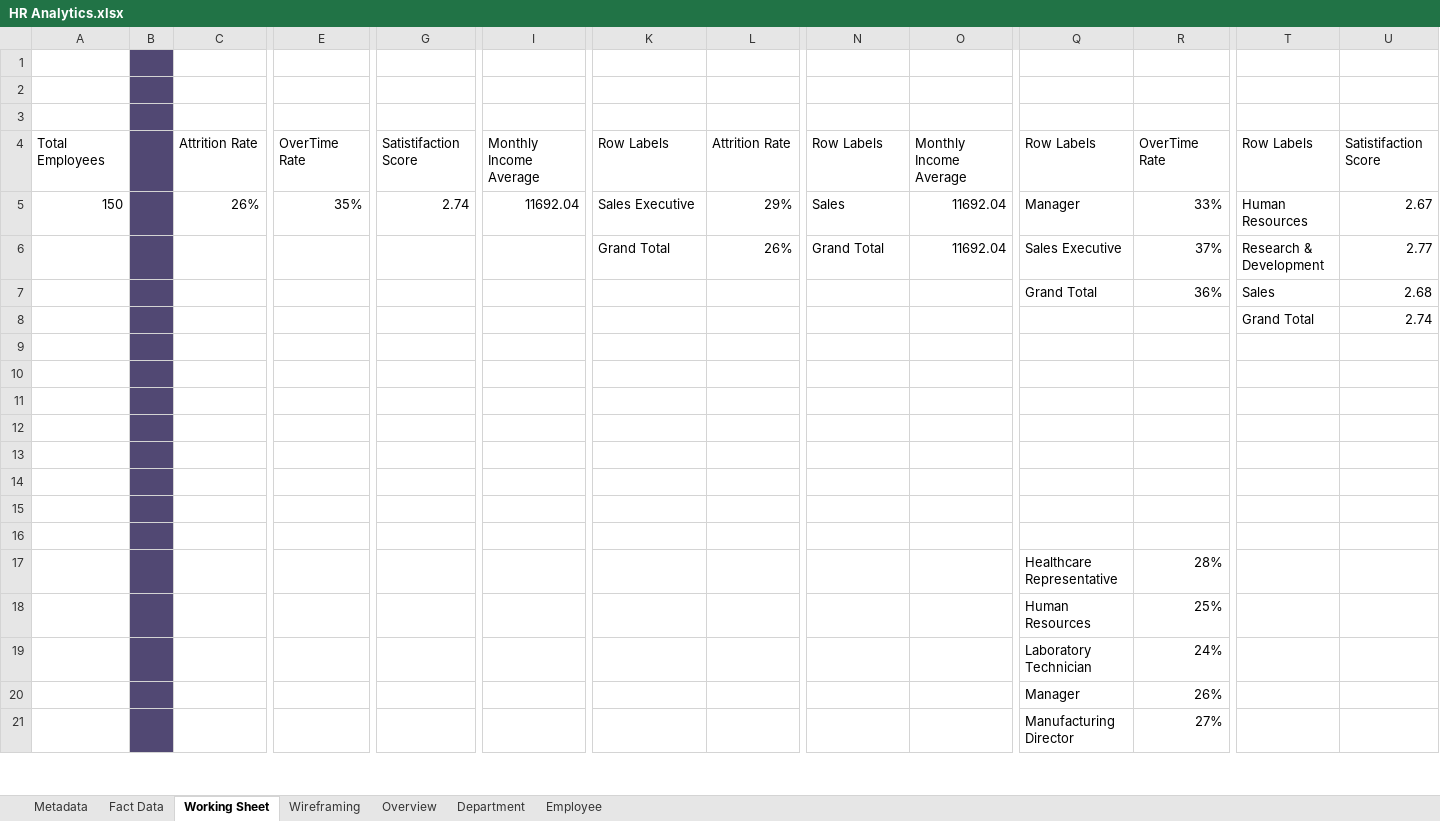
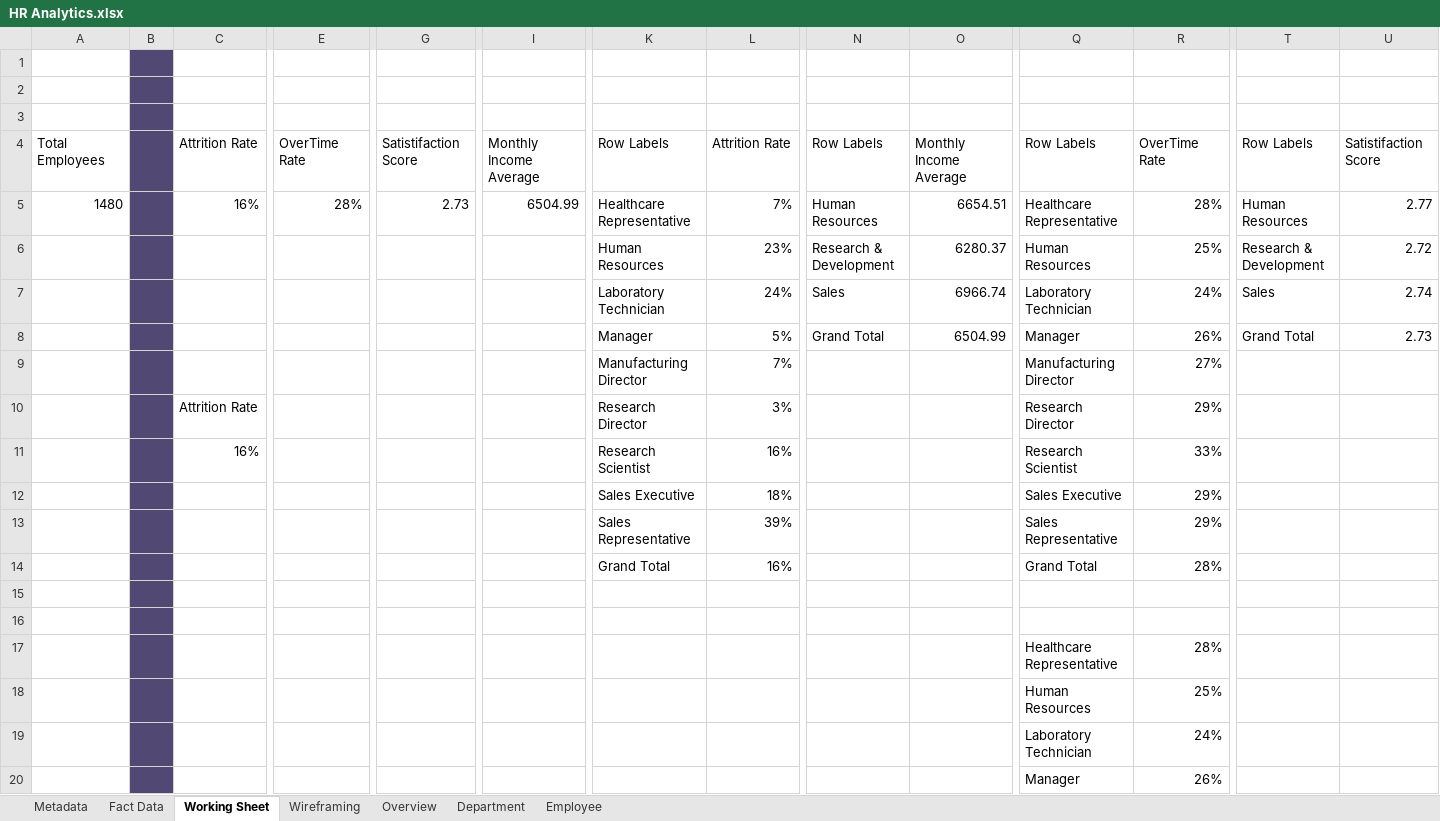
Before and after one commit to Ahmed-7-ML/HR_Analytics, an Excel workbook: HR Analytics.xlsx, sheet Working Sheet, drawn as a sheet; only a part is shown, gaps mark what is left out; the shorter side is filled out with more unchanged rows; values as stored, in another font and other column widths than the file's, no borders; removed rows and columns are numbered as before the commit, all else as after; rows hold the shown columns only; the diff names each change by its address in the sheet, - before the commit and + after, or states it on an @@ line.

```diff
--- a/HR Analytics.xlsx (sheet Working Sheet)
+++ b/HR Analytics.xlsx (sheet Working Sheet)
-row 5: 150 |  | 26% | 35% | 2.74 | 11692.04 | Sales Executive | 29% | Sales | 11692.04 | Manager | 33% | Human Resources | 2.67
-row 6:  |  |  |  |  |  | Grand Total | 26% | Grand Total | 11692.04 | Sales Executive | 37% | Research & Development | 2.77
-row 7:  |  |  |  |  |  |  |  |  |  | Grand Total | 36% | Sales | 2.68
-row 8:  |  |  |  |  |  |  |  |  |  |  |  | Grand Total | 2.74
-row 5: (empty)
+row 5: 1480 |  | 16% | 28% | 2.73 | 6504.99 | Healthcare Representative | 7% | Human Resources | 6654.51 | Healthcare Representative | 28% | Human Resources | 2.77
-row 6: (empty)
+row 6:  |  |  |  |  |  | Human Resources | 23% | Research & Development | 6280.37 | Human Resources | 25% | Research & Development | 2.72
-row 7: (empty)
+row 7:  |  |  |  |  |  | Laboratory Technician | 24% | Sales | 6966.74 | Laboratory Technician | 24% | Sales | 2.74
-row 8: (empty)
+row 8:  |  |  |  |  |  | Manager | 5% | Grand Total | 6504.99 | Manager | 26% | Grand Total | 2.73
-row 9: (empty)
+row 9:  |  |  |  |  |  | Manufacturing Director | 7% |  |  | Manufacturing Director | 27%
-row 10: (empty)
+row 10:  |  | Attrition Rate |  |  |  | Research Director | 3% |  |  | Research Director | 29%
+row 11:  |  | 16% |  |  |  | Research Scientist | 16% |  |  | Research Scientist | 33%
+row 12:  |  |  |  |  |  | Sales Executive | 18% |  |  | Sales Executive | 29%
+row 13:  |  |  |  |  |  | Sales Representative | 39% |  |  | Sales Representative | 29%
+row 14:  |  |  |  |  |  | Grand Total | 16% |  |  | Grand Total | 28%
```
Also changed, not shown: sheet Employee, sheet Department, charts or pictures, 4 other files.
